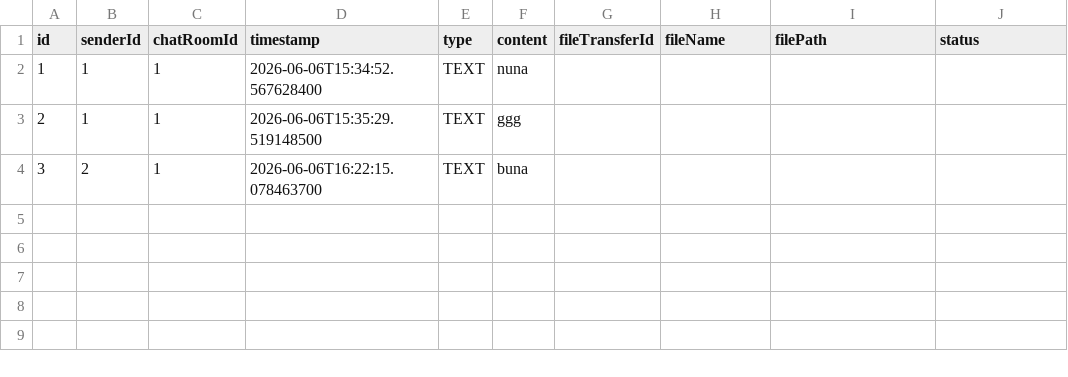
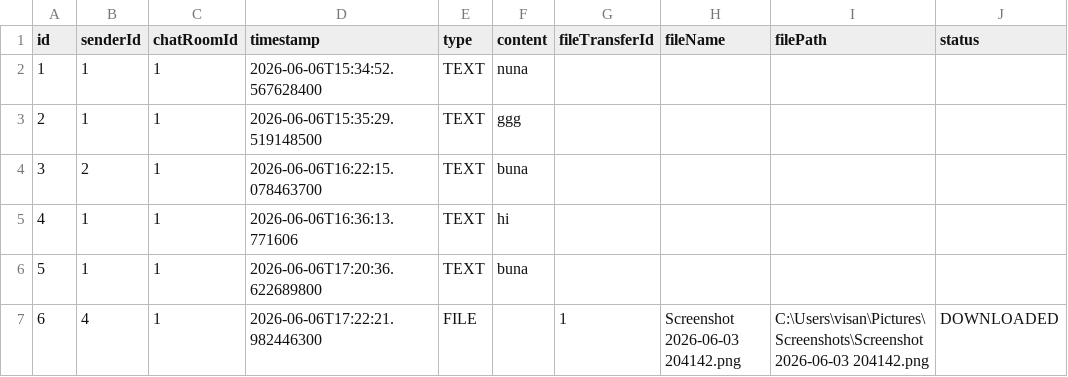
Before and after one commit to Andrei-Vi/FinalProject_AMP, a CSV file: data/messages.csv, drawn as a sheet.

```diff
--- a/data/messages.csv
+++ b/data/messages.csv
@@ -4 +4,4 @@ id,senderId,chatRoomId,timestamp,type,content,fileTransferId,fileName,filePath,s
 3,2,1,2026-06-06T16:22:15.078463700,TEXT,buna,,,,
+4,1,1,2026-06-06T16:36:13.771606,TEXT,hi,,,,
+5,1,1,2026-06-06T17:20:36.622689800,TEXT,buna,,,,
+6,4,1,2026-06-06T17:22:21.982446300,FILE,,1,Screenshot 2026-06-03 204142.png,C:\Users\visan\Pictures\Screenshots\Screenshot 2026-06-03 204142.png,DOWNLOADED
```
Also changed, not shown: data/audit.csv, 4 other files.
